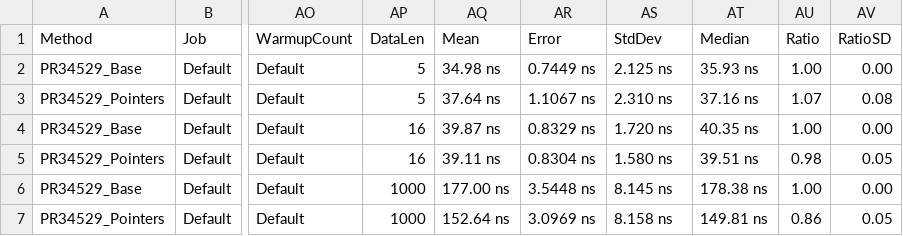
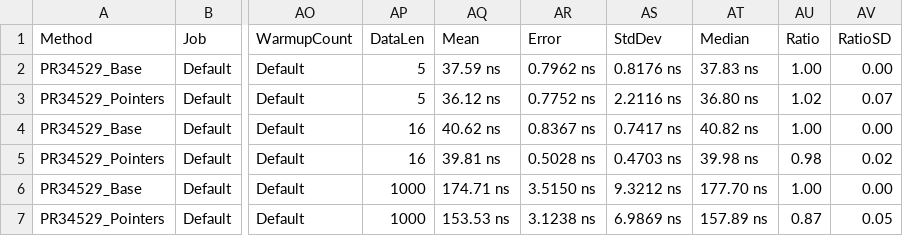
Before and after one commit to gfoidl/Benchmarks, a CSV file: corefx/System/Buffers/Text/Base64Benchmarks/results/DecodeUtf8Benchmark-report.csv, drawn as a sheet; only a part is shown, gaps mark what is left out; the diff names each change by its address in the sheet, - before the commit and + after, or states it on an @@ line.

```diff
--- a/corefx/System/Buffers/Text/Base64Benchmarks/results/DecodeUtf8Benchmark-report.csv
+++ b/corefx/System/Buffers/Text/Base64Benchmarks/results/DecodeUtf8Benchmark-report.csv
-AQ2 (Mean): 34.98 ns
+AQ2 (Mean): 37.59 ns
-AR2 (Error): 0.7449 ns
+AR2 (Error): 0.7962 ns
-AS2 (StdDev): 2.125 ns
+AS2 (StdDev): 0.8176 ns
-AT2 (Median): 35.93 ns
+AT2 (Median): 37.83 ns
-AQ3 (Mean): 37.64 ns
+AQ3 (Mean): 36.12 ns
-AR3 (Error): 1.1067 ns
+AR3 (Error): 0.7752 ns
-AS3 (StdDev): 2.310 ns
+AS3 (StdDev): 2.2116 ns
-AT3 (Median): 37.16 ns
+AT3 (Median): 36.80 ns
-AU3 (Ratio): 1.07
+AU3 (Ratio): 1.02
-AV3 (RatioSD): 0.08
+AV3 (RatioSD): 0.07
-AQ4 (Mean): 39.87 ns
+AQ4 (Mean): 40.62 ns
-AR4 (Error): 0.8329 ns
+AR4 (Error): 0.8367 ns
-AS4 (StdDev): 1.720 ns
+AS4 (StdDev): 0.7417 ns
-AT4 (Median): 40.35 ns
+AT4 (Median): 40.82 ns
-AQ5 (Mean): 39.11 ns
+AQ5 (Mean): 39.81 ns
-AR5 (Error): 0.8304 ns
+AR5 (Error): 0.5028 ns
-AS5 (StdDev): 1.580 ns
+AS5 (StdDev): 0.4703 ns
-AT5 (Median): 39.51 ns
+AT5 (Median): 39.98 ns
-AV5 (RatioSD): 0.05
+AV5 (RatioSD): 0.02
-AQ6 (Mean): 177.00 ns
+AQ6 (Mean): 174.71 ns
-AR6 (Error): 3.5448 ns
+AR6 (Error): 3.5150 ns
-AS6 (StdDev): 8.145 ns
+AS6 (StdDev): 9.3212 ns
-AT6 (Median): 178.38 ns
+AT6 (Median): 177.70 ns
-AQ7 (Mean): 152.64 ns
+AQ7 (Mean): 153.53 ns
-AR7 (Error): 3.0969 ns
+AR7 (Error): 3.1238 ns
-AS7 (StdDev): 8.158 ns
+AS7 (StdDev): 6.9869 ns
-AT7 (Median): 149.81 ns
+AT7 (Median): 157.89 ns
-AU7 (Ratio): 0.86
+AU7 (Ratio): 0.87
```
Also changed, not shown: corefx/System/Buffers/Text/Base64Benchmarks/results/EncodeUtf8Benchmark-report.csv, 8 other files.
